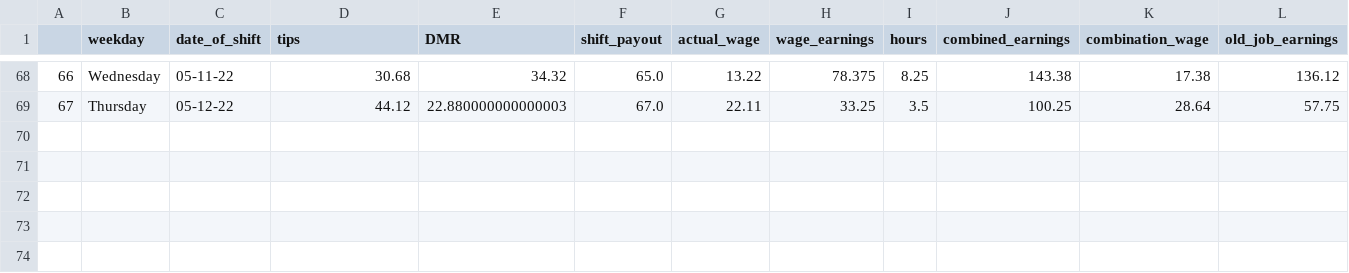
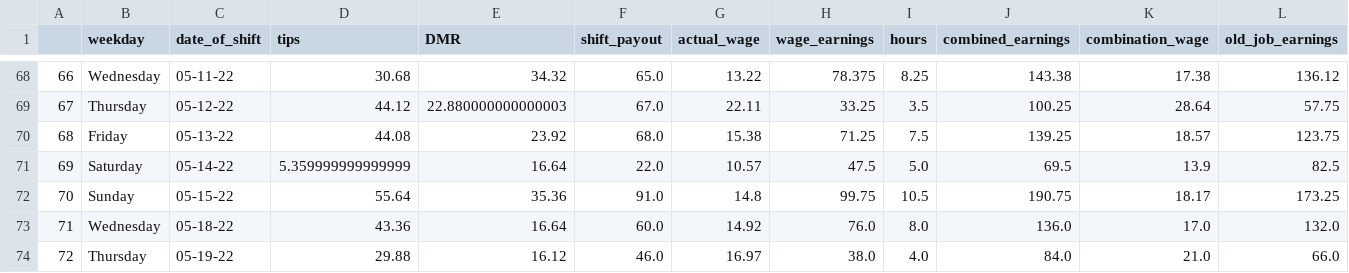
Before and after one commit to HendersonAlec2212/jj_earnings_tracker, a CSV file: clean_data/jj_earnings.csv, drawn as a sheet; only a part is shown, gaps mark what is left out; rows hold the shown columns only; the diff names each change by its address in the sheet, - before the commit and + after, or states it on an @@ line.

Commit message:
Added new shifts

```diff
--- a/clean_data/jj_earnings.csv
+++ b/clean_data/jj_earnings.csv
+row 70: 68 | Friday | 05-13-22 | 44.08 | 23.92 | 68.0 | 15.38 | 71.25 | 7.5 | 139.25 | 18.57 | 123.75
+row 71: 69 | Saturday | 05-14-22 | 5.359999999999999 | 16.64 | 22.0 | 10.57 | 47.5 | 5.0 | 69.5 | 13.9 | 82.5
+row 72: 70 | Sunday | 05-15-22 | 55.64 | 35.36 | 91.0 | 14.8 | 99.75 | 10.5 | 190.75 | 18.17 | 173.25
+row 73: 71 | Wednesday | 05-18-22 | 43.36 | 16.64 | 60.0 | 14.92 | 76.0 | 8.0 | 136.0 | 17.0 | 132.0
+row 74: 72 | Thursday | 05-19-22 | 29.88 | 16.12 | 46.0 | 16.97 | 38.0 | 4.0 | 84.0 | 21.0 | 66.0
```
Also changed, not shown: 4 other files.
